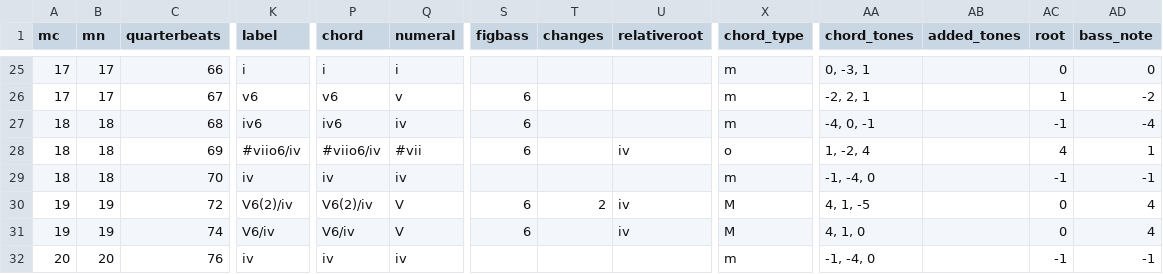
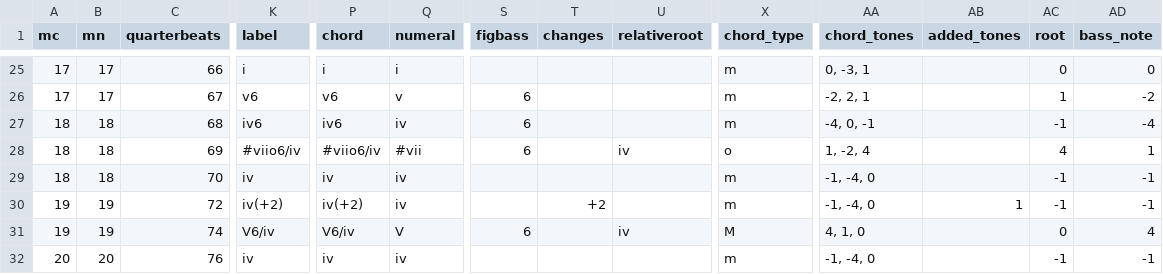
Before and after one commit to DCMLab/kleine_geistliche_konzerte, a TSV file: harmonies/op08n18swv299_Die_Gottseligkeit_ist_zu_allen_Dingen_nütz.harmonies.tsv, drawn as a sheet; only a part is shown, gaps mark what is left out; the diff names each change by its address in the sheet, - before the commit and + after, or states it on an @@ line.

```diff
--- a/harmonies/op08n18swv299_Die_Gottseligkeit_ist_zu_allen_Dingen_nütz.harmonies.tsv
+++ b/harmonies/op08n18swv299_Die_Gottseligkeit_ist_zu_allen_Dingen_nütz.harmonies.tsv
-K30 (label): V6(2)/iv
+K30 (label): iv(+2)
-P30 (chord): V6(2)/iv
+P30 (chord): iv(+2)
-Q30 (numeral): V
+Q30 (numeral): iv
-S30 (figbass): 6
+S30 (figbass): (empty)
-T30 (changes): 2
+T30 (changes): +2
-U30 (relativeroot): iv
+U30 (relativeroot): (empty)
-X30 (chord_type): M
+X30 (chord_type): m
-AA30 (chord_tones): 4, 1, -5
+AA30 (chord_tones): -1, -4, 0
-AB30 (added_tones): (empty)
+AB30 (added_tones): 1
-AC30 (root): 0
+AC30 (root): -1
-AD30 (bass_note): 4
+AD30 (bass_note): -1
```
Also changed, not shown: reviewed/op08n18swv299_Die_Gottseligkeit_ist_zu_allen_Dingen_nütz_reviewed.tsv, 3 other files.
